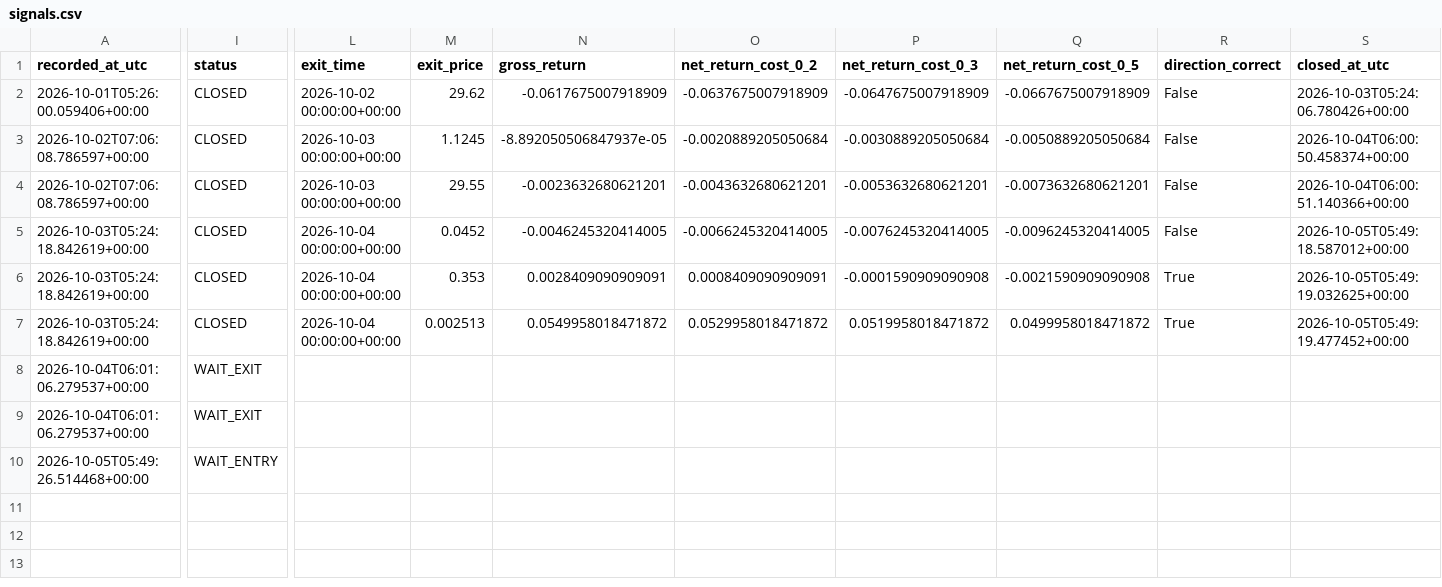
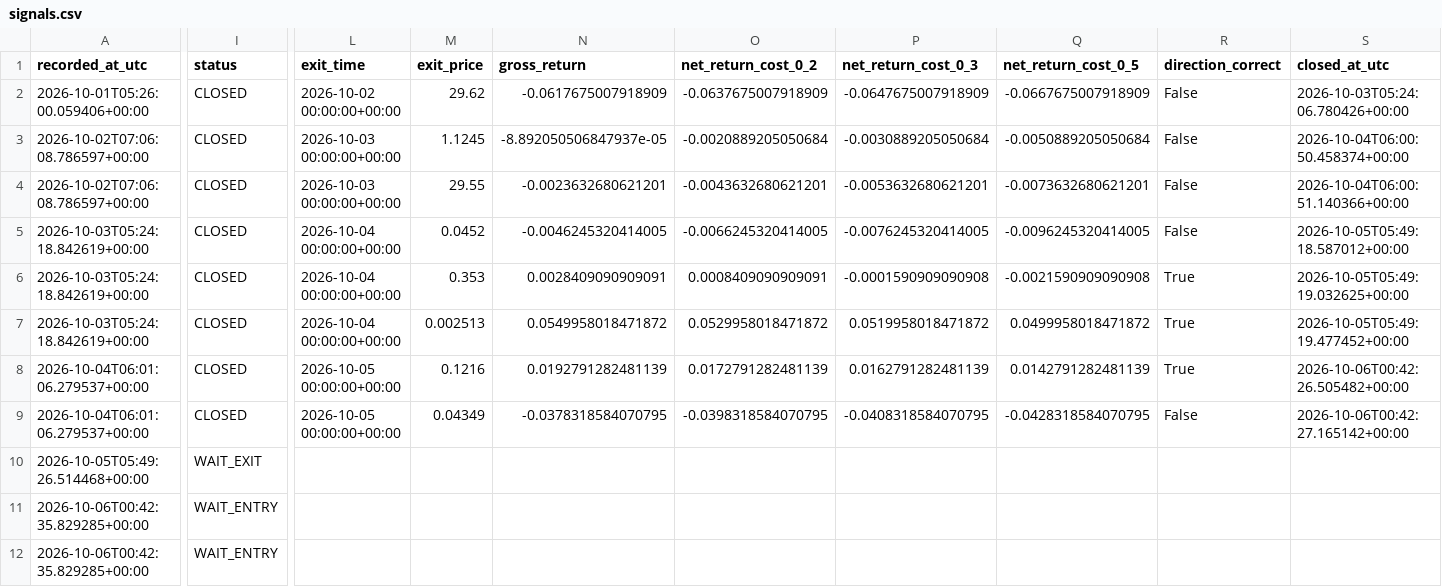
Before and after one commit to ISTATAM/CryptoAI-Online, a CSV file: paper_trading/signals.csv, drawn as a sheet; only a part is shown, gaps mark what is left out; rows hold the shown columns only; the diff covers the shown part only; the diff names each change by its address in the sheet, - before the commit and + after, or states it on an @@ line.

```diff
--- a/paper_trading/signals.csv
+++ b/paper_trading/signals.csv
-I8:I9 (status): WAIT_EXIT
+I8:I9 (status): CLOSED
-L8:L9 (exit_time): (empty)
+L8:L9 (exit_time): 2026-10-05 00:00:00+00:00
-M8 (exit_price): (empty)
+M8 (exit_price): 0.1216
-N8 (gross_return): (empty)
+N8 (gross_return): 0.0192791282481139
-O8 (net_return_cost_0_2): (empty)
+O8 (net_return_cost_0_2): 0.0172791282481139
-P8 (net_return_cost_0_3): (empty)
+P8 (net_return_cost_0_3): 0.0162791282481139
-Q8 (net_return_cost_0_5): (empty)
+Q8 (net_return_cost_0_5): 0.0142791282481139
-R8 (direction_correct): (empty)
+R8 (direction_correct): True
-S8 (closed_at_utc): (empty)
+S8 (closed_at_utc): 2026-10-06T00:42:26.505482+00:00
-M9 (exit_price): (empty)
+M9 (exit_price): 0.04349
-N9 (gross_return): (empty)
+N9 (gross_return): -0.0378318584070795
-O9 (net_return_cost_0_2): (empty)
+O9 (net_return_cost_0_2): -0.0398318584070795
-P9 (net_return_cost_0_3): (empty)
+P9 (net_return_cost_0_3): -0.0408318584070795
-Q9 (net_return_cost_0_5): (empty)
+Q9 (net_return_cost_0_5): -0.0428318584070795
-R9 (direction_correct): (empty)
+R9 (direction_correct): False
-S9 (closed_at_utc): (empty)
+S9 (closed_at_utc): 2026-10-06T00:42:27.165142+00:00
-I10 (status): WAIT_ENTRY
+I10 (status): WAIT_EXIT
+row 11: 2026-10-06T00:42:35.829285+00:00 | WAIT_ENTRY
+row 12: 2026-10-06T00:42:35.829285+00:00 | WAIT_ENTRY
```
Also changed, not shown: 2 edited cells elsewhere in this file, paper_trading/latest_scan.csv, paper_trading/performance_trades.csv, 3 other files.
